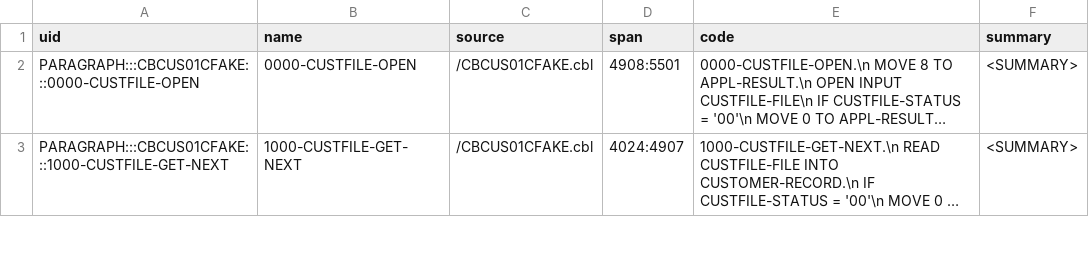
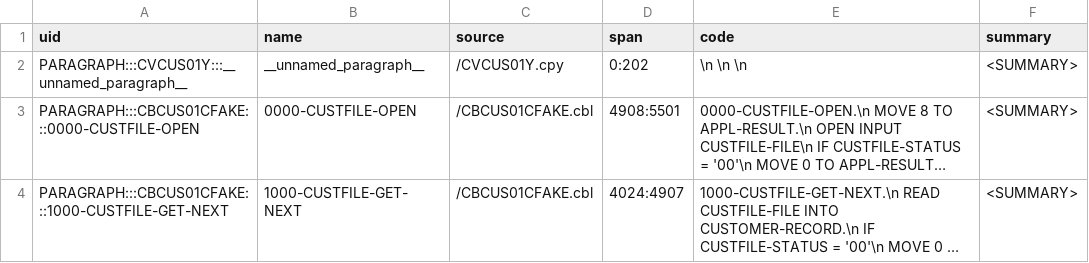
Before and after one commit to dgrzaremeal/graphsdata, a CSV file: small_4_files/nodes_PARAGRAPH.csv, drawn as a sheet; only a part is shown; long unchanged cells end in …; the diff names each change by its address in the sheet, - before the commit and + after, or states it on an @@ line.

```diff
--- a/small_4_files/nodes_PARAGRAPH.csv
+++ b/small_4_files/nodes_PARAGRAPH.csv
+row 2: PARAGRAPH:::CVCUS01Y:::__unnamed_paragraph__ | __unnamed_paragraph__ | /CVCUS01Y.cpy | 0:202 | \n \n \n | <SUMMARY>
```
Also changed, not shown: small_4_files/rels_DEFINES_VAR.csv, small_4_files/rels_HAS_CHILD_VAR.csv, 8 other files.
